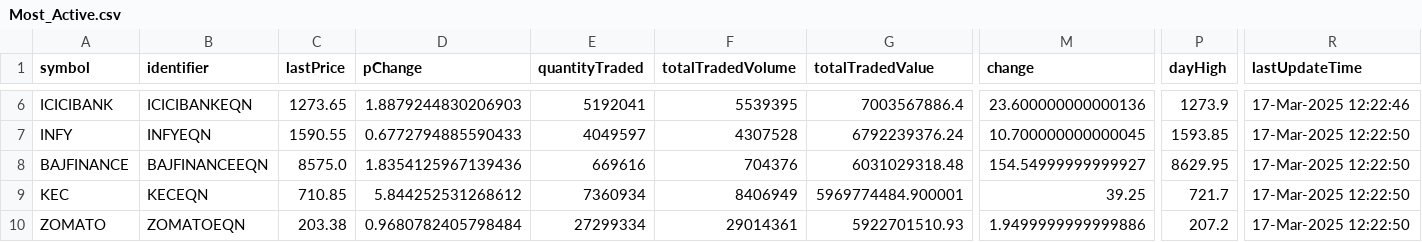
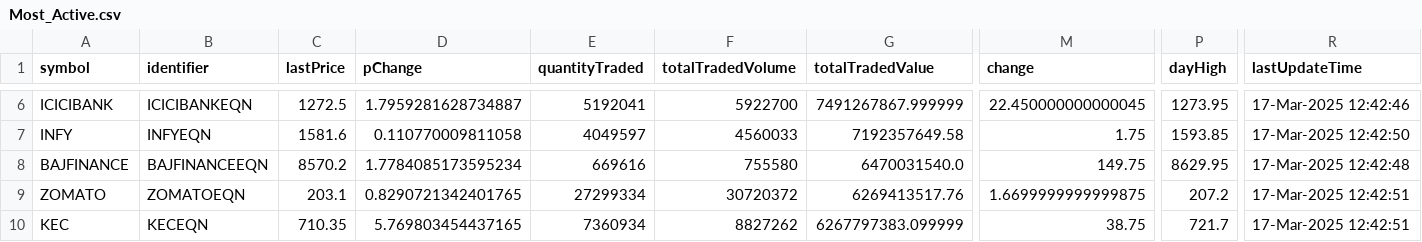
Before and after one commit to tsrajpurohit/AdvDec, a CSV file: Most_Active.csv, drawn as a sheet; only a part is shown, gaps mark what is left out; removed rows and columns are numbered as before the commit, all else as after; rows hold the shown columns only; the diff covers the shown part only; the diff names each change by its address in the sheet, - before the commit and + after, or states it on an @@ line.

```diff
--- a/Most_Active.csv
+++ b/Most_Active.csv
-C6 (lastPrice): 1273.65
+C6 (lastPrice): 1272.5
-D6 (pChange): 1.8879244830206903
+D6 (pChange): 1.7959281628734887
-F6 (totalTradedVolume): 5539395
+F6 (totalTradedVolume): 5922700
-G6 (totalTradedValue): 7003567886.4
+G6 (totalTradedValue): 7491267867.999999
-M6 (change): 23.600000000000136
+M6 (change): 22.450000000000045
-P6 (dayHigh): 1273.9
+P6 (dayHigh): 1273.95
-R6 (lastUpdateTime): 17-Mar-2025 12:22:46
+R6 (lastUpdateTime): 17-Mar-2025 12:42:46
-C7 (lastPrice): 1590.55
+C7 (lastPrice): 1581.6
-D7 (pChange): 0.6772794885590433
+D7 (pChange): 0.110770009811058
-F7 (totalTradedVolume): 4307528
+F7 (totalTradedVolume): 4560033
-G7 (totalTradedValue): 6792239376.24
+G7 (totalTradedValue): 7192357649.58
-M7 (change): 10.700000000000045
+M7 (change): 1.75
-R7 (lastUpdateTime): 17-Mar-2025 12:22:50
+R7 (lastUpdateTime): 17-Mar-2025 12:42:50
-C8 (lastPrice): 8575.0
+C8 (lastPrice): 8570.2
-D8 (pChange): 1.8354125967139436
+D8 (pChange): 1.7784085173595234
-F8 (totalTradedVolume): 704376
+F8 (totalTradedVolume): 755580
-G8 (totalTradedValue): 6031029318.48
+G8 (totalTradedValue): 6470031540.0
-M8 (change): 154.54999999999927
+M8 (change): 149.75
-R8 (lastUpdateTime): 17-Mar-2025 12:22:50
+R8 (lastUpdateTime): 17-Mar-2025 12:42:48
+row 9: ZOMATO | ZOMATOEQN | 203.1 | 0.8290721342401765 | 27299334 | 30720372 | 6269413517.76 | 1.6699999999999875 | 207.2 | 17-Mar-2025 12:42:51
-C10 (lastPrice): 710.85
+C10 (lastPrice): 710.35
-D10 (pChange): 5.844252531268612
+D10 (pChange): 5.769803454437165
-F10 (totalTradedVolume): 8406949
+F10 (totalTradedVolume): 8827262
-G10 (totalTradedValue): 5969774484.900001
+G10 (totalTradedValue): 6267797383.099999
-M10 (change): 39.25
+M10 (change): 38.75
-R10 (lastUpdateTime): 17-Mar-2025 12:22:50
+R10 (lastUpdateTime): 17-Mar-2025 12:42:51
-row 10: ZOMATO | ZOMATOEQN | 203.38 | 0.9680782405798484 | 27299334 | 29014361 | 5922701510.93 | 1.9499999999999886 | 207.2 | 17-Mar-2025 12:22:50
```
Also changed, not shown: 1 added row, 1 removed row and 86 edited cells elsewhere in this file, advances_declines.csv.
